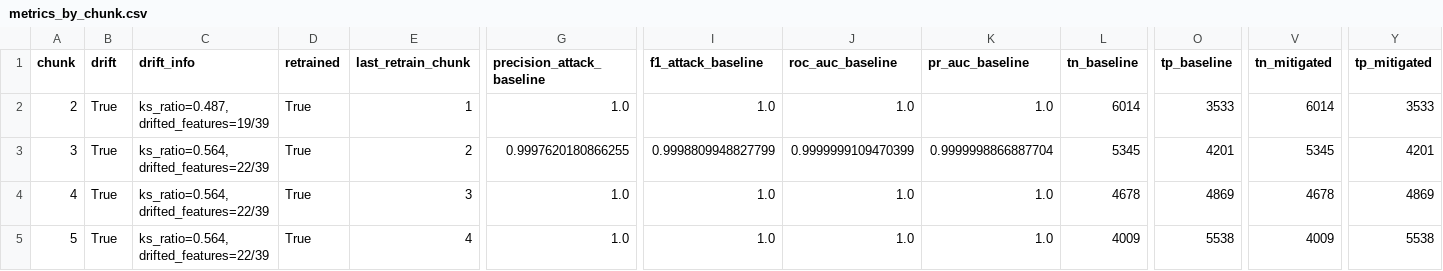
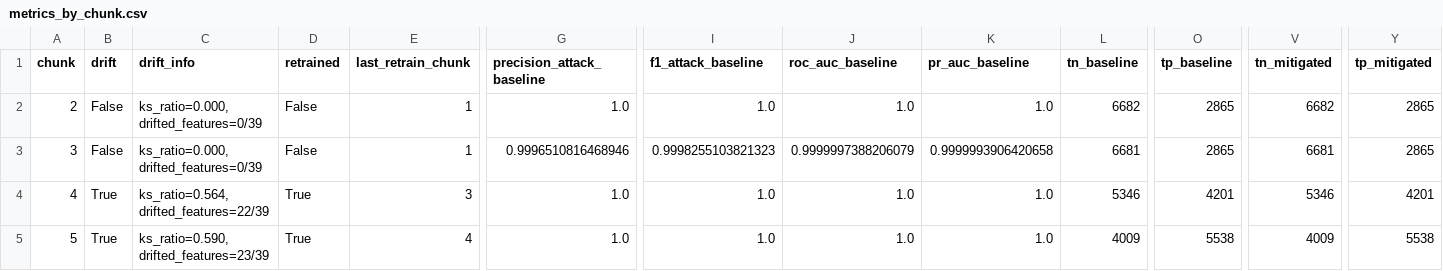
Before and after one commit to hoigreen/it3004-concept-drift-simulation, a CSV file: outputs/nslkdd_exp/metrics_by_chunk.csv, drawn as a sheet; only a part is shown, gaps mark what is left out; the diff covers the shown part only; the diff names each change by its address in the sheet, - before the commit and + after, or states it on an @@ line.

Commit message:
Add drift_start_chunk parameter to drift_meta.json and update metrics for multiple experiments
- Introduced `drift_start_chunk` in drift_meta.json files for cic_exp, nslkdd_exp, and unsw_exp to specify when drift starts.
- Updated metrics_by_chunk.csv files to reflect changes in drift detection results across different chunks.
- Modified drift simulation logic in drift_simulation.py to accommodate the new drift start parameter, enhancing control over drift behavior.

```diff
--- a/outputs/nslkdd_exp/metrics_by_chunk.csv
+++ b/outputs/nslkdd_exp/metrics_by_chunk.csv
-B2:B3 (drift): True
+B2:B3 (drift): False
-C2 (drift_info): ks_ratio=0.487, drifted_features=19/39
+C2 (drift_info): ks_ratio=0.000, drifted_features=0/39
-D2:D3 (retrained): True
+D2:D3 (retrained): False
-L2 (tn_baseline): 6014
+L2 (tn_baseline): 6682
-O2 (tp_baseline): 3533
+O2 (tp_baseline): 2865
-V2 (tn_mitigated): 6014
+V2 (tn_mitigated): 6682
-Y2 (tp_mitigated): 3533
+Y2 (tp_mitigated): 2865
-C3 (drift_info): ks_ratio=0.564, drifted_features=22/39
+C3 (drift_info): ks_ratio=0.000, drifted_features=0/39
-E3 (last_retrain_chunk): 2
+E3 (last_retrain_chunk): 1
-G3 (precision_attack_baseline): 0.9997620180866255
+G3 (precision_attack_baseline): 0.9996510816468946
-I3 (f1_attack_baseline): 0.9998809948827799
+I3 (f1_attack_baseline): 0.9998255103821323
-J3 (roc_auc_baseline): 0.9999999109470399
+J3 (roc_auc_baseline): 0.9999997388206079
-K3 (pr_auc_baseline): 0.9999998866887704
+K3 (pr_auc_baseline): 0.9999993906420658
-L3 (tn_baseline): 5345
+L3 (tn_baseline): 6681
-O3 (tp_baseline): 4201
+O3 (tp_baseline): 2865
-V3 (tn_mitigated): 5345
+V3 (tn_mitigated): 6681
-Y3 (tp_mitigated): 4201
+Y3 (tp_mitigated): 2865
-L4 (tn_baseline): 4678
+L4 (tn_baseline): 5346
-O4 (tp_baseline): 4869
+O4 (tp_baseline): 4201
-V4 (tn_mitigated): 4678
+V4 (tn_mitigated): 5346
-Y4 (tp_mitigated): 4869
+Y4 (tp_mitigated): 4201
-C5 (drift_info): ks_ratio=0.564, drifted_features=22/39
+C5 (drift_info): ks_ratio=0.590, drifted_features=23/39
```
Also changed, not shown: 4 edited cells elsewhere in this file, outputs/cic_exp/metrics_by_chunk.csv, outputs/unsw_exp/metrics_by_chunk.csv, 21 other files.
